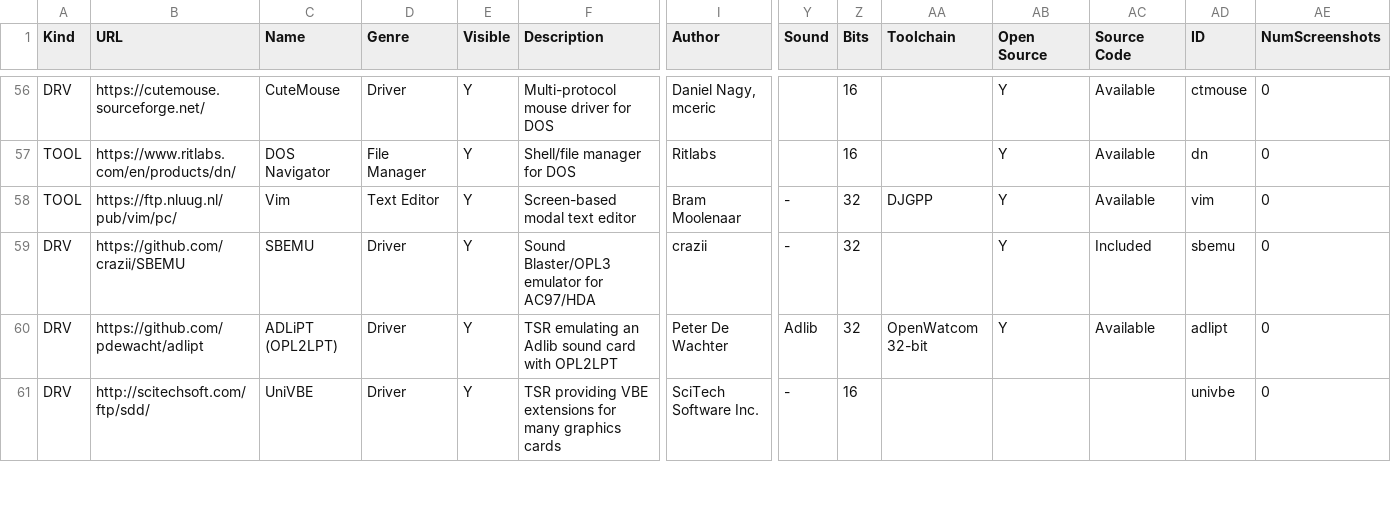
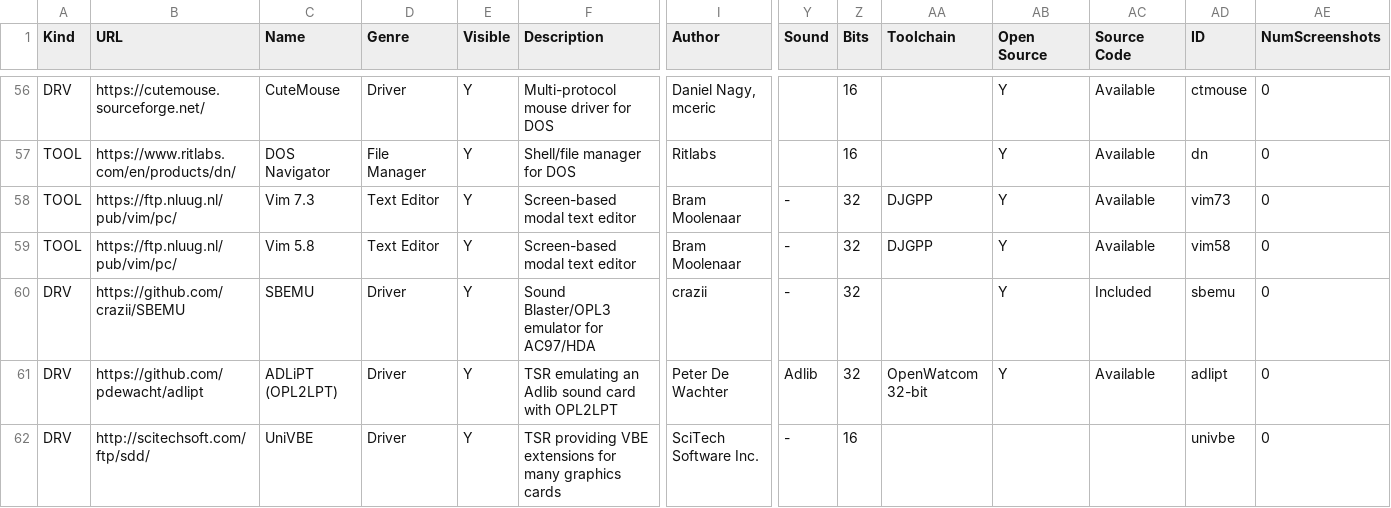
Before and after one commit to thp/dos-game-jam-demo-disc, a CSV file: catalog/gamectlg.csv, drawn as a sheet; only a part is shown, gaps mark what is left out; rows hold the shown columns only; the diff names each change by its address in the sheet, - before the commit and + after, or states it on an @@ line.

Commit message:
Add Vim 5.8 (fixes #6)

```diff
--- a/catalog/gamectlg.csv
+++ b/catalog/gamectlg.csv
-C58 (Name): Vim
+C58 (Name): Vim 7.3
-AD58 (ID): vim
+AD58 (ID): vim73
+row 59: TOOL | https://ftp.nluug.nl/pub/vim/pc/ | Vim 5.8 | Text Editor | Y | Screen-based modal text editor | Bram Moolenaar | - | 32 | DJGPP | Y | Available | vim58 | 0
```
